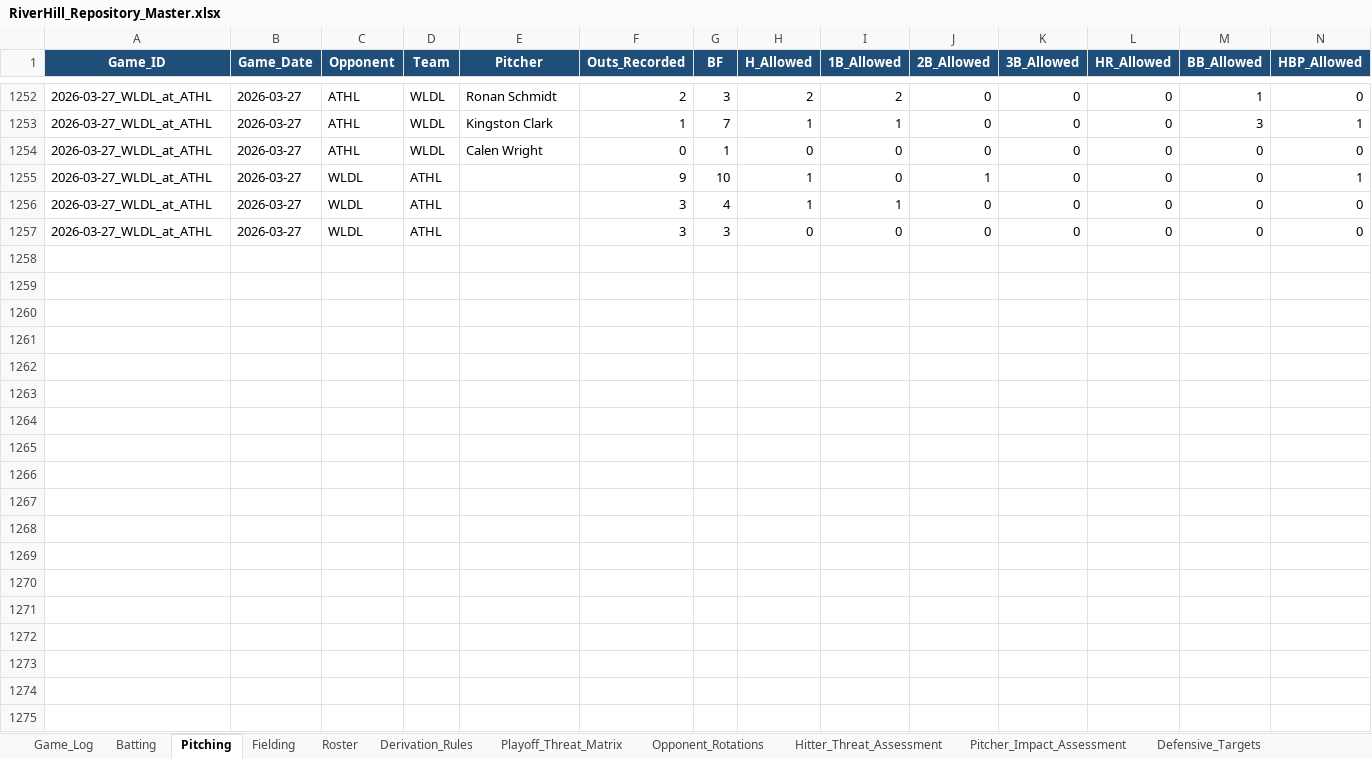
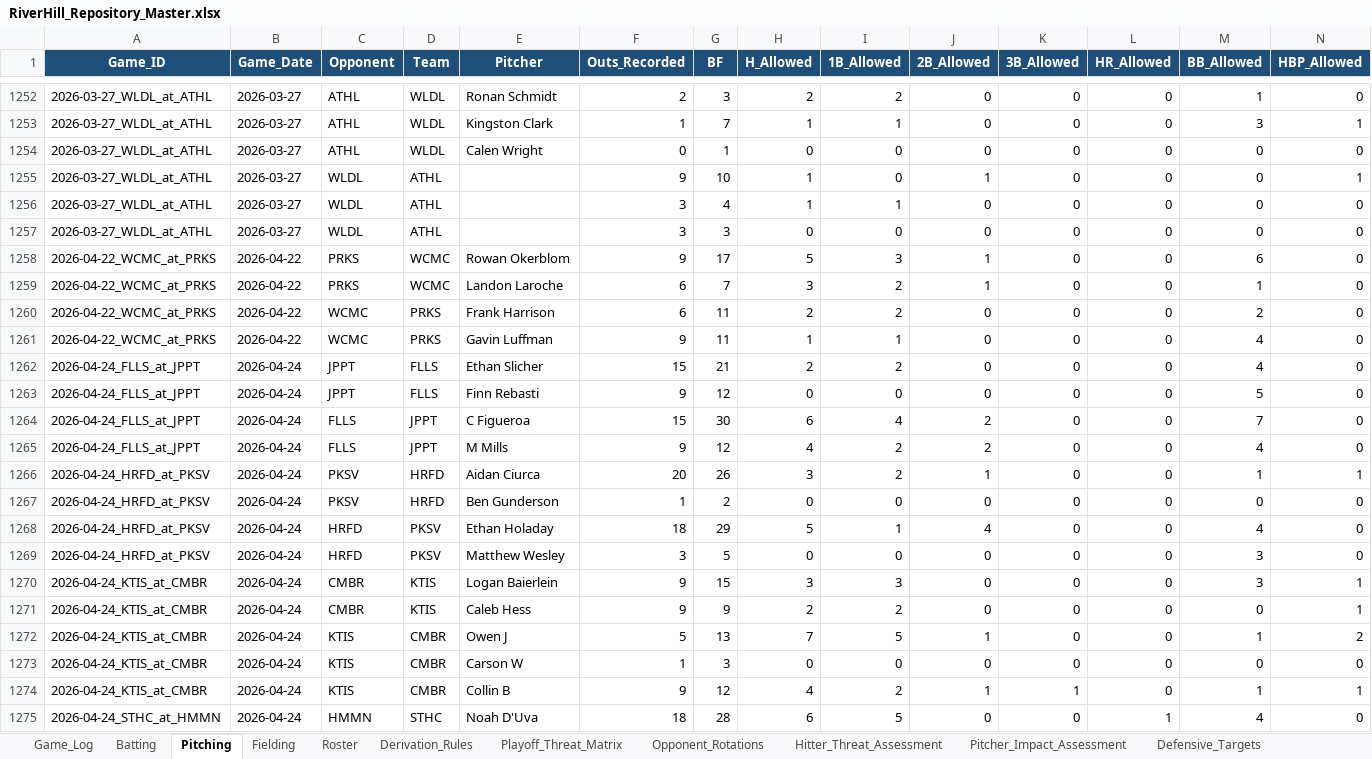
Before and after one commit to hughnorwood/hawks-scouting, an Excel workbook: data/RiverHill_Repository_Master.xlsx, sheet Pitching, drawn as a sheet; only a part is shown, gaps mark what is left out; values as stored, in another font and other column widths than the file's, no borders; rows hold the shown columns only; the diff covers the shown part only; the diff names each change by its address in the sheet, - before the commit and + after, or states it on an @@ line.

```diff
--- a/data/RiverHill_Repository_Master.xlsx (sheet Pitching)
+++ b/data/RiverHill_Repository_Master.xlsx (sheet Pitching)
+row 1258: 2026-04-22_WCMC_at_PRKS | 2026-04-22 | PRKS | WCMC | Rowan Okerblom | 9 | 17 | 5 | 3 | 1 | 0 | 0 | 6 | 0
+row 1259: 2026-04-22_WCMC_at_PRKS | 2026-04-22 | PRKS | WCMC | Landon Laroche | 6 | 7 | 3 | 2 | 1 | 0 | 0 | 1 | 0
+row 1260: 2026-04-22_WCMC_at_PRKS | 2026-04-22 | WCMC | PRKS | Frank Harrison | 6 | 11 | 2 | 2 | 0 | 0 | 0 | 2 | 0
+row 1261: 2026-04-22_WCMC_at_PRKS | 2026-04-22 | WCMC | PRKS | Gavin Luffman | 9 | 11 | 1 | 1 | 0 | 0 | 0 | 4 | 0
+row 1262: 2026-04-24_FLLS_at_JPPT | 2026-04-24 | JPPT | FLLS | Ethan Slicher | 15 | 21 | 2 | 2 | 0 | 0 | 0 | 4 | 0
+row 1263: 2026-04-24_FLLS_at_JPPT | 2026-04-24 | JPPT | FLLS | Finn Rebasti | 9 | 12 | 0 | 0 | 0 | 0 | 0 | 5 | 0
+row 1264: 2026-04-24_FLLS_at_JPPT | 2026-04-24 | FLLS | JPPT | C Figueroa | 15 | 30 | 6 | 4 | 2 | 0 | 0 | 7 | 0
+row 1265: 2026-04-24_FLLS_at_JPPT | 2026-04-24 | FLLS | JPPT | M Mills | 9 | 12 | 4 | 2 | 2 | 0 | 0 | 4 | 0
+row 1266: 2026-04-24_HRFD_at_PKSV | 2026-04-24 | PKSV | HRFD | Aidan Ciurca | 20 | 26 | 3 | 2 | 1 | 0 | 0 | 1 | 1
+row 1267: 2026-04-24_HRFD_at_PKSV | 2026-04-24 | PKSV | HRFD | Ben Gunderson | 1 | 2 | 0 | 0 | 0 | 0 | 0 | 0 | 0
+row 1268: 2026-04-24_HRFD_at_PKSV | 2026-04-24 | HRFD | PKSV | Ethan Holaday | 18 | 29 | 5 | 1 | 4 | 0 | 0 | 4 | 0
+row 1269: 2026-04-24_HRFD_at_PKSV | 2026-04-24 | HRFD | PKSV | Matthew Wesley | 3 | 5 | 0 | 0 | 0 | 0 | 0 | 3 | 0
+row 1270: 2026-04-24_KTIS_at_CMBR | 2026-04-24 | CMBR | KTIS | Logan Baierlein | 9 | 15 | 3 | 3 | 0 | 0 | 0 | 3 | 1
+row 1271: 2026-04-24_KTIS_at_CMBR | 2026-04-24 | CMBR | KTIS | Caleb Hess | 9 | 9 | 2 | 2 | 0 | 0 | 0 | 0 | 1
+row 1272: 2026-04-24_KTIS_at_CMBR | 2026-04-24 | KTIS | CMBR | Owen J | 5 | 13 | 7 | 5 | 1 | 0 | 0 | 1 | 2
+row 1273: 2026-04-24_KTIS_at_CMBR | 2026-04-24 | KTIS | CMBR | Carson W | 1 | 3 | 0 | 0 | 0 | 0 | 0 | 0 | 0
+row 1274: 2026-04-24_KTIS_at_CMBR | 2026-04-24 | KTIS | CMBR | Collin B | 9 | 12 | 4 | 2 | 1 | 1 | 0 | 1 | 1
+row 1275: 2026-04-24_STHC_at_HMMN | 2026-04-24 | HMMN | STHC | Noah D'Uva | 18 | 28 | 6 | 5 | 0 | 0 | 1 | 4 | 0
```
Also changed, not shown: 13 added rows elsewhere in this sheet, sheet Batting, sheet Fielding, sheet Game_Log, 21 other files.
